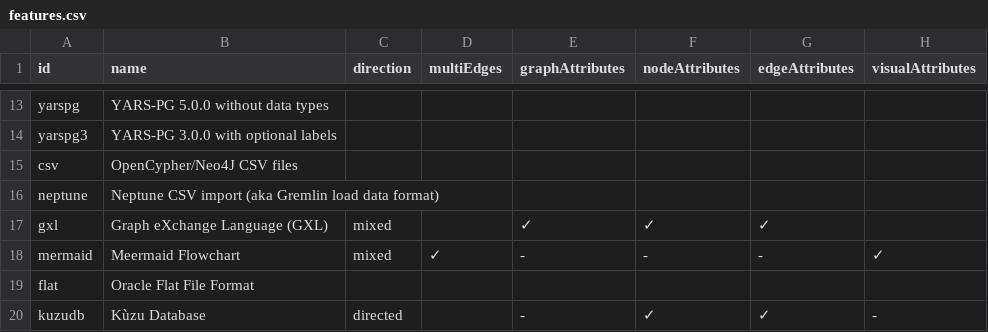
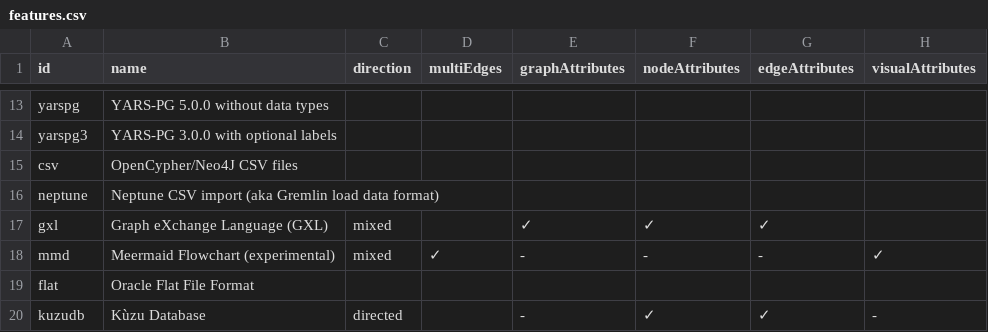
Before and after one commit to pg-format/pgraphs, a CSV file: docs/features.csv, drawn as a sheet; only a part is shown, gaps mark what is left out; the diff names each change by its address in the sheet, - before the commit and + after, or states it on an @@ line.

```diff
--- a/docs/features.csv
+++ b/docs/features.csv
-A18 (id): mermaid
+A18 (id): mmd
-B18 (name): Meermaid Flowchart
+B18 (name): Meermaid Flowchart (experimental)
```
Also changed, not shown: 2 other files.
